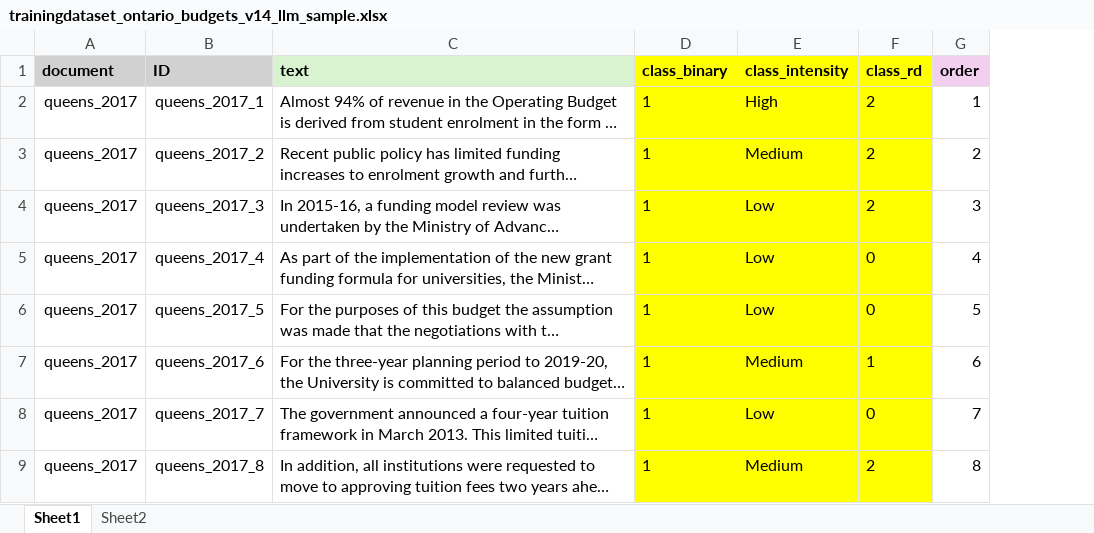
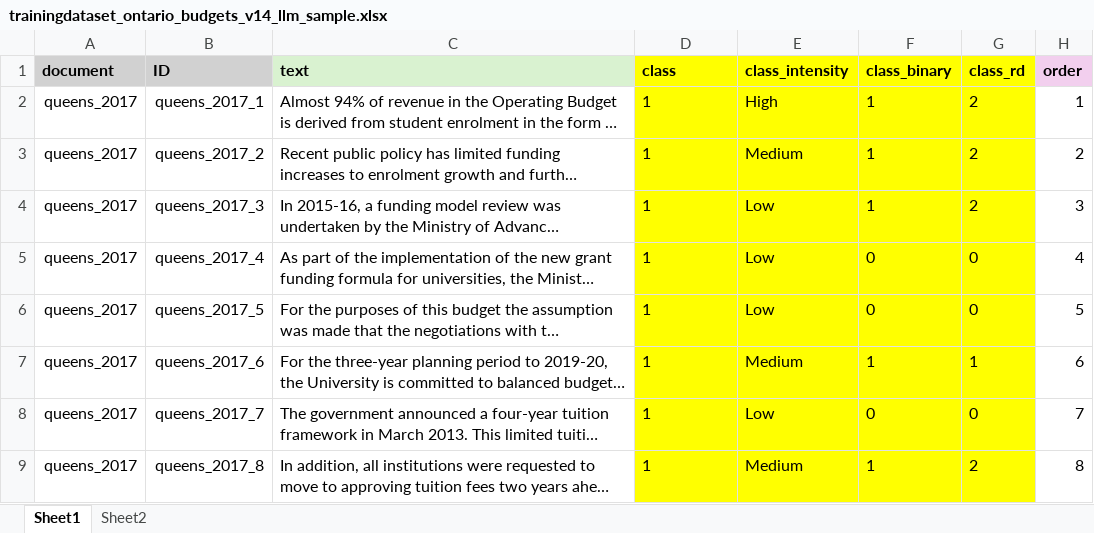
Before and after one commit to smurphyphd/text-analysis-public-university-llm, an Excel workbook: assignment3/data/trainingdataset_ontario_budgets_v14_llm_sample.xlsx, sheet Sheet1, drawn as a sheet; only a part is shown; long unchanged cells end in …; values as stored, in another font and other column widths than the file's, no borders; the diff names each change by its address in the sheet, - before the commit and + after, or states it on an @@ line.

Commit message:
Update trainingdataset_ontario_budgets_v14_llm_sample.xlsx

```diff
--- a/assignment3/data/trainingdataset_ontario_budgets_v14_llm_sample.xlsx (sheet Sheet1)
+++ b/assignment3/data/trainingdataset_ontario_budgets_v14_llm_sample.xlsx (sheet Sheet1)
+column F (class_binary), rows 2-9: 1 | 1 | 1 | 0 | 0 | 1 | 0 | 1
-D1: class_binary
+D1: class
```
Also changed, not shown: formulas that keep their value.
